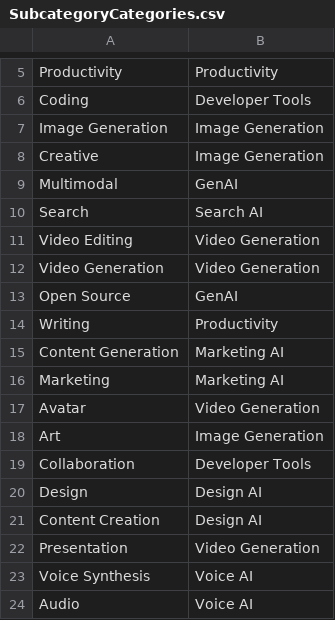
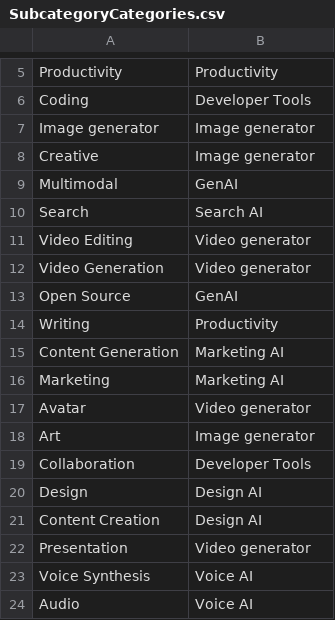
Before and after one commit to thomasmorer0982323-cmyk/AI-Tools, a CSV file: data/SubcategoryCategories.csv, drawn as a sheet; only a part is shown, gaps mark what is left out.

```diff
--- a/data/SubcategoryCategories.csv
+++ b/data/SubcategoryCategories.csv
@@ -6,8 +6,8 @@ Productivity,Productivity
 Coding,Developer Tools
-Image Generation,Image Generation
-Creative,Image Generation
+ Image generator, Image generator
+Creative, Image generator
 Multimodal,GenAI
 Search,Search AI
-Video Editing,Video Generation
-Video Generation,Video Generation
+Video Editing,Video generator
+Video Generation,Video generator
 Open Source,GenAI
@@ -16,4 +16,4 @@ Content Generation,Marketing AI
 Marketing,Marketing AI
-Avatar,Video Generation
-Art,Image Generation
+Avatar,Video generator
+Art, Image generator
 Collaboration,Developer Tools
@@ -21,3 +21,3 @@ Design,Design AI
 Content Creation,Design AI
-Presentation,Video Generation
+Presentation,Video generator
 Voice Synthesis,Voice AI
```
Also changed, not shown: data/AiData.csv, data/EngineSubcategories.csv, 1 other file.
